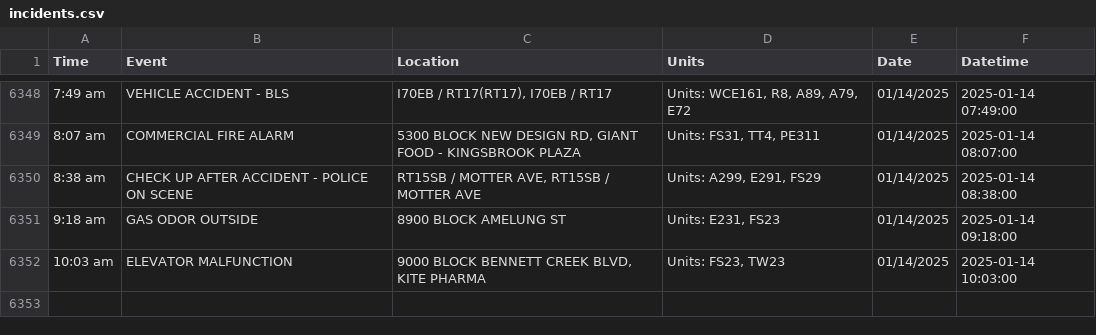
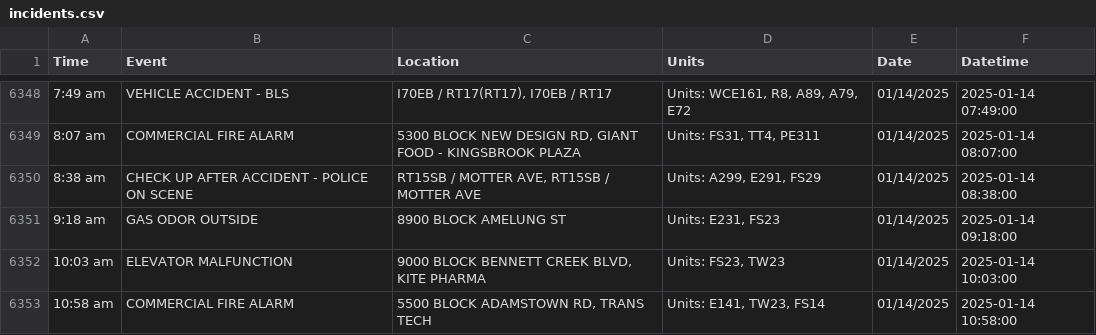
Before and after one commit to NewsAppsUMD/fredscanner, a CSV file: incidents.csv, drawn as a sheet; only a part is shown, gaps mark what is left out.

```diff
--- a/incidents.csv
+++ b/incidents.csv
@@ -6352 +6352,2 @@ Time,Event,Location,Units,Date,Datetime
 10:03 am,ELEVATOR MALFUNCTION,"9000 BLOCK BENNETT CREEK BLVD, KITE PHARMA","Units: FS23, TW23",01/14/2025,2025-01-14 10:03:00
+10:58 am,COMMERCIAL FIRE ALARM,"5500 BLOCK ADAMSTOWN RD, TRANS TECH","Units: E141, TW23, FS14",01/14/2025,2025-01-14 10:58:00
```
Also changed, not shown: 1 other file.
